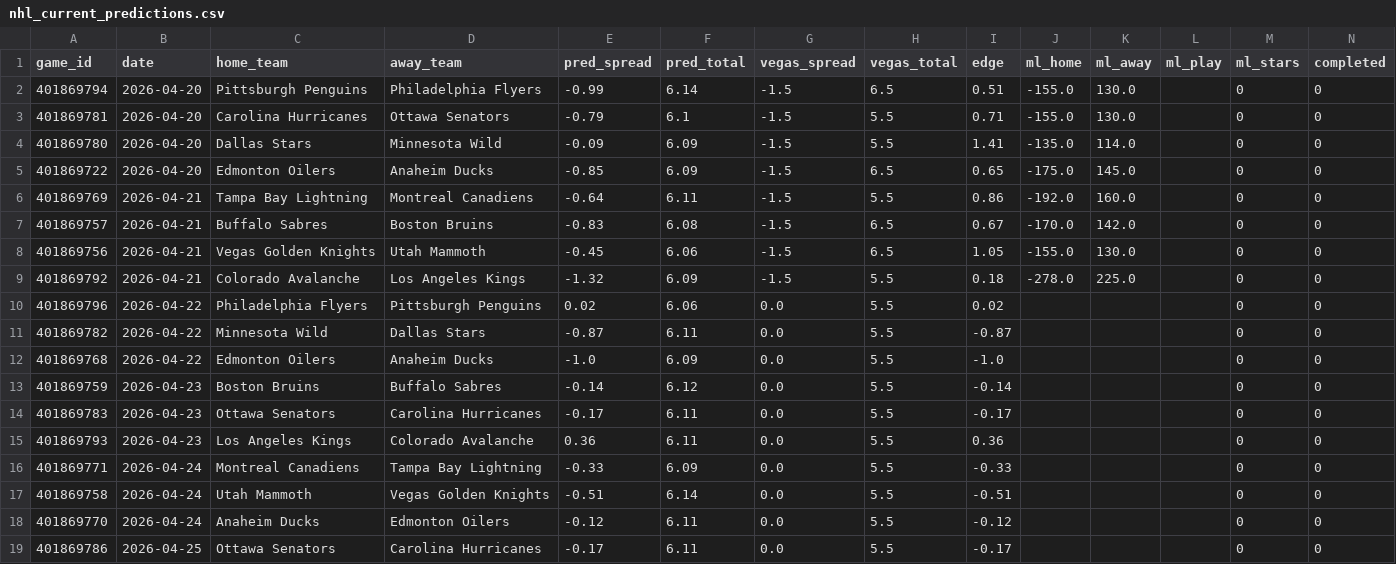
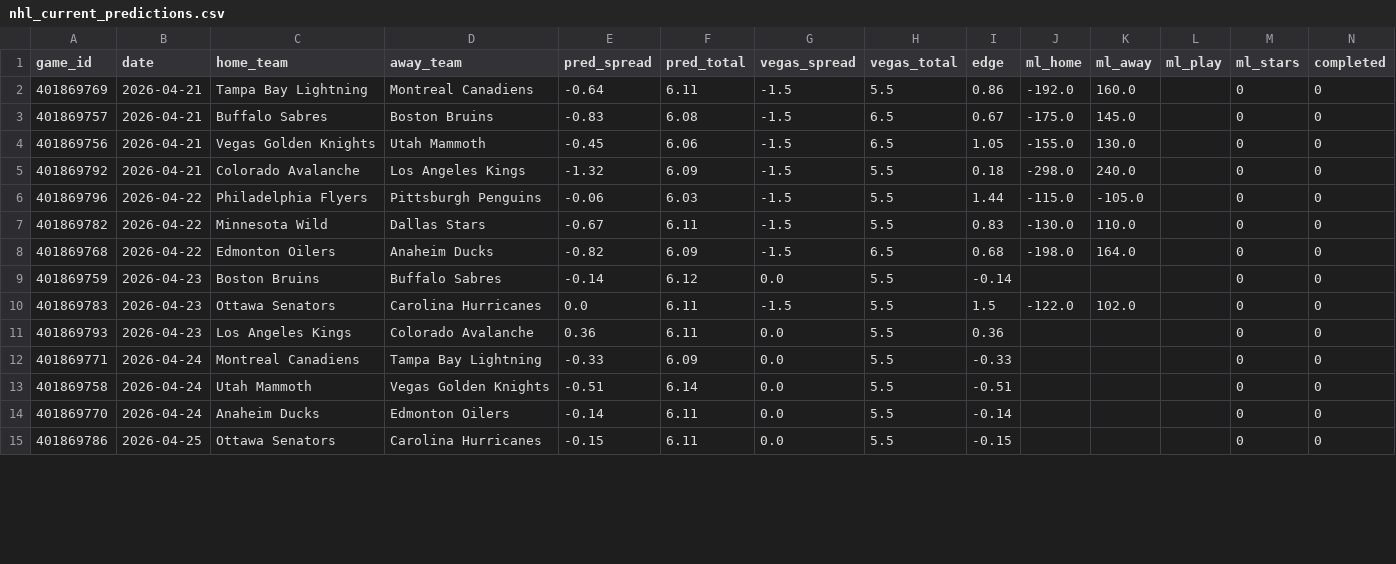
Before and after one commit to mckayje3/eagle-sports, a CSV file: nhl_current_predictions.csv, drawn as a sheet; only a part is shown; the diff covers the shown part only.

```diff
--- a/nhl_current_predictions.csv
+++ b/nhl_current_predictions.csv
@@ -1,15 +1,11 @@
 game_id,date,home_team,away_team,pred_spread,pred_total,vegas_spread,vegas_total,edge,ml_home,ml_away,ml_play,ml_stars,completed
-401869794,2026-04-20,Pittsburgh Penguins,Philadelphia Flyers,-0.99,6.14,-1.5,6.5,0.51,-155.0,130.0,,0,0
-401869781,2026-04-20,Carolina Hurricanes,Ottawa Senators,-0.79,6.1,-1.5,5.5,0.71,-155.0,130.0,,0,0
-401869780,2026-04-20,Dallas Stars,Minnesota Wild,-0.09,6.09,-1.5,5.5,1.41,-135.0,114.0,,0,0
-401869722,2026-04-20,Edmonton Oilers,Anaheim Ducks,-0.85,6.09,-1.5,6.5,0.65,-175.0,145.0,,0,0
 401869769,2026-04-21,Tampa Bay Lightning,Montreal Canadiens,-0.64,6.11,-1.5,5.5,0.86,-192.0,160.0,,0,0
-401869757,2026-04-21,Buffalo Sabres,Boston Bruins,-0.83,6.08,-1.5,6.5,0.67,-170.0,142.0,,0,0
+401869757,2026-04-21,Buffalo Sabres,Boston Bruins,-0.83,6.08,-1.5,6.5,0.67,-175.0,145.0,,0,0
 401869756,2026-04-21,Vegas Golden Knights,Utah Mammoth,-0.45,6.06,-1.5,6.5,1.05,-155.0,130.0,,0,0
-401869792,2026-04-21,Colorado Avalanche,Los Angeles Kings,-1.32,6.09,-1.5,5.5,0.18,-278.0,225.0,,0,0
-401869796,2026-04-22,Philadelphia Flyers,Pittsburgh Penguins,0.02,6.06,0.0,5.5,0.02,,,,0,0
-401869782,2026-04-22,Minnesota Wild,Dallas Stars,-0.87,6.11,0.0,5.5,-0.87,,,,0,0
-401869768,2026-04-22,Edmonton Oilers,Anaheim Ducks,-1.0,6.09,0.0,5.5,-1.0,,,,0,0
+401869792,2026-04-21,Colorado Avalanche,Los Angeles Kings,-1.32,6.09,-1.5,5.5,0.18,-298.0,240.0,,0,0
+401869796,2026-04-22,Philadelphia Flyers,Pittsburgh Penguins,-0.06,6.03,-1.5,5.5,1.44,-115.0,-105.0,,0,0
+401869782,2026-04-22,Minnesota Wild,Dallas Stars,-0.67,6.11,-1.5,5.5,0.83,-130.0,110.0,,0,0
+401869768,2026-04-22,Edmonton Oilers,Anaheim Ducks,-0.82,6.09,-1.5,6.5,0.68,-198.0,164.0,,0,0
 401869759,2026-04-23,Boston Bruins,Buffalo Sabres,-0.14,6.12,0.0,5.5,-0.14,,,,0,0
-401869783,2026-04-23,Ottawa Senators,Carolina Hurricanes,-0.17,6.11,0.0,5.5,-0.17,,,,0,0
+401869783,2026-04-23,Ottawa Senators,Carolina Hurricanes,0.0,6.11,-1.5,5.5,1.5,-122.0,102.0,,0,0
 401869793,2026-04-23,Los Angeles Kings,Colorado Avalanche,0.36,6.11,0.0,5.5,0.36,,,,0,0
@@ -17,3 +13,3 @@ game_id,date,home_team,away_team,pred_spread,pred_total,vegas_spread,vegas_total
 401869758,2026-04-24,Utah Mammoth,Vegas Golden Knights,-0.51,6.14,0.0,5.5,-0.51,,,,0,0
-401869770,2026-04-24,Anaheim Ducks,Edmonton Oilers,-0.12,6.11,0.0,5.5,-0.12,,,,0,0
-401869786,2026-04-25,Ottawa Senators,Carolina Hurricanes,-0.17,6.11,0.0,5.5,-0.17,,,,0,0
+401869770,2026-04-24,Anaheim Ducks,Edmonton Oilers,-0.14,6.11,0.0,5.5,-0.14,,,,0,0
+401869786,2026-04-25,Ottawa Senators,Carolina Hurricanes,-0.15,6.11,0.0,5.5,-0.15,,,,0,0
```
Also changed, not shown: 3 added rows and 13 edited cells elsewhere in this file, nba_current_predictions.csv, 2 other files.
